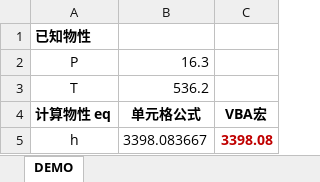
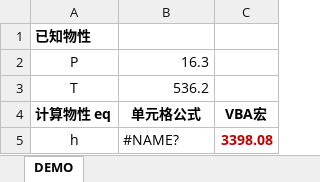
Before and after one commit to thermalogic/SEUIF97, an Excel workbook: Windows32/DEMO_SEUIF97_32.xlsm, sheet DEMO, drawn as a sheet; values as stored, in another font and other column widths than the file's, no borders; charts and pictures not drawn; the diff names each change by its address in the sheet, - before the commit and + after, or states it on an @@ line.

```diff
--- a/Windows32/DEMO_SEUIF97_32.xlsm (sheet DEMO)
+++ b/Windows32/DEMO_SEUIF97_32.xlsm (sheet DEMO)
-B5: 3398.083667
+B5: #NAME?
```
Also changed, not shown: charts or pictures, 5 other files.
